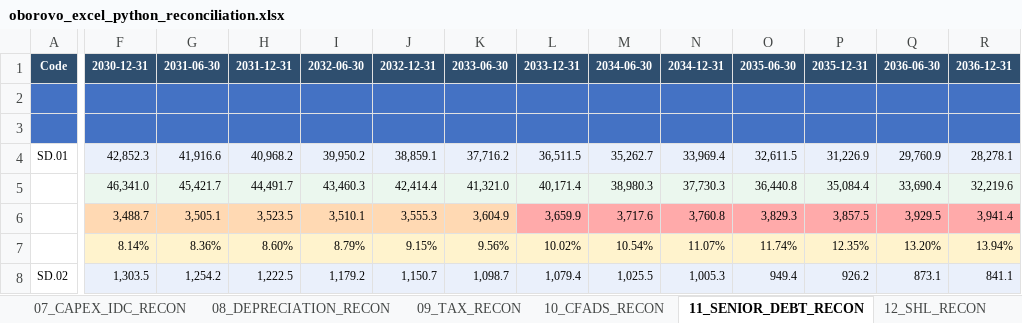
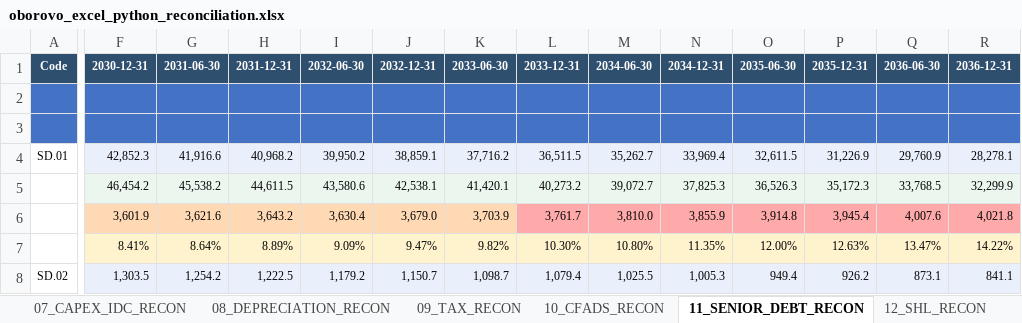
Before and after one commit to xofisamba/Finco1, an Excel workbook: artifacts/reconciliation/oborovo_excel_python_reconciliation.xlsx, sheet 11_SENIOR_DEBT_RECON, drawn as a sheet; only a part is shown, gaps mark what is left out; values as stored, in another font and other column widths than the file's, no borders; removed rows and columns are numbered as before the commit, all else as after; rows hold the shown columns only; the diff covers the shown part only; the diff names each change by its address in the sheet, - before the commit and + after, or states it on an @@ line.

```diff
--- a/artifacts/reconciliation/oborovo_excel_python_reconciliation.xlsx (sheet 11_SENIOR_DEBT_RECON)
+++ b/artifacts/reconciliation/oborovo_excel_python_reconciliation.xlsx (sheet 11_SENIOR_DEBT_RECON)
-F5: 46,341.0
+F5: 46,454.2
-G5: 45,421.7
+G5: 45,538.2
-H5: 44,491.7
+H5: 44,611.5
-I5: 43,460.3
+I5: 43,580.6
-J5: 42,414.4
+J5: 42,538.1
-K5: 41,321.0
+K5: 41,420.1
-L5: 40,171.4
+L5: 40,273.2
-M5: 38,980.3
+M5: 39,072.7
-N5: 37,730.3
+N5: 37,825.3
-O5: 36,440.8
+O5: 36,526.3
-P5: 35,084.4
+P5: 35,172.3
-Q5: 33,690.4
+Q5: 33,768.5
-R5: 32,219.6
+R5: 32,299.9
-F6: 3,488.7
+F6: 3,601.9
-G6: 3,505.1
+G6: 3,621.6
-H6: 3,523.5
+H6: 3,643.2
-I6: 3,510.1
+I6: 3,630.4
-J6: 3,555.3
+J6: 3,679.0
-K6: 3,604.9
+K6: 3,703.9
-L6: 3,659.9
+L6: 3,761.7
-M6: 3,717.6
+M6: 3,810.0
-N6: 3,760.8
+N6: 3,855.9
-O6: 3,829.3
+O6: 3,914.8
-P6: 3,857.5
+P6: 3,945.4
-Q6: 3,929.5
+Q6: 4,007.6
-R6: 3,941.4
+R6: 4,021.8
-row 7:  | 8.14% | 8.36% | 8.60% | 8.79% | 9.15% | 9.56% | 10.02% | 10.54% | 11.07% | 11.74% | 12.35% | 13.20% | 13.94%
+row 7:  | 8.41% | 8.64% | 8.89% | 9.09% | 9.47% | 9.82% | 10.30% | 10.80% | 11.35% | 12.00% | 12.63% | 13.47% | 14.22%
```
Also changed, not shown: 5 added rows, 5 removed rows, 282 edited cells and cell formats elsewhere in this sheet, sheet 14_DELTA_REGISTER, sheet 16_RAW_RECON, sheet 06_PNL_RECON, sheet 09_TAX_RECON, sheet 08_DEPRECIATION_RECON, sheet 10_CFADS_RECON, 4 more sheets, 11 other files.
